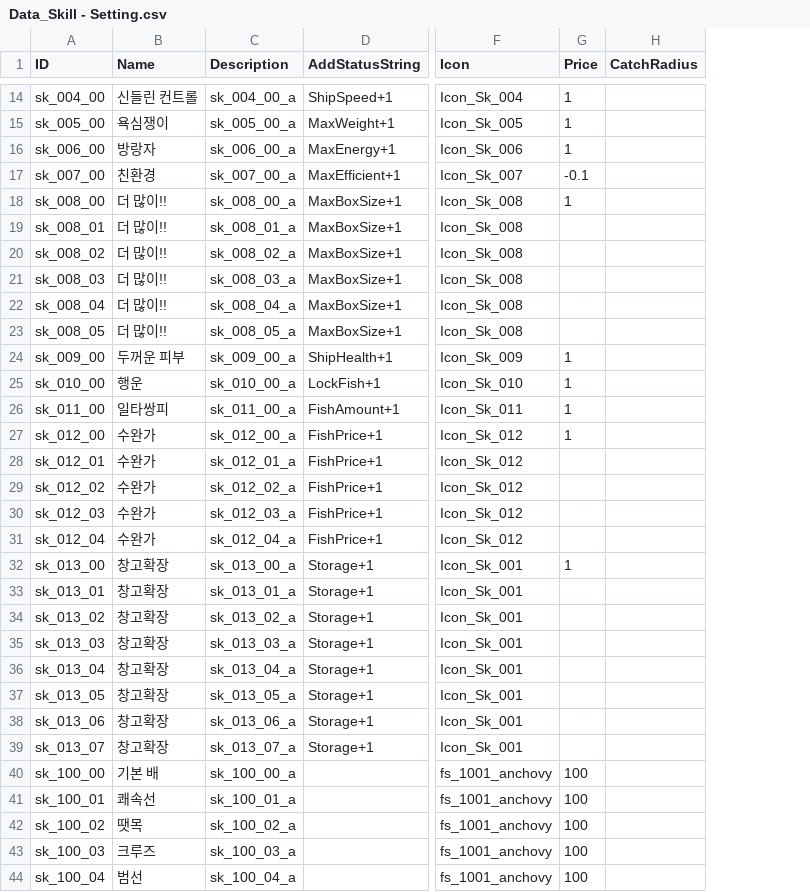
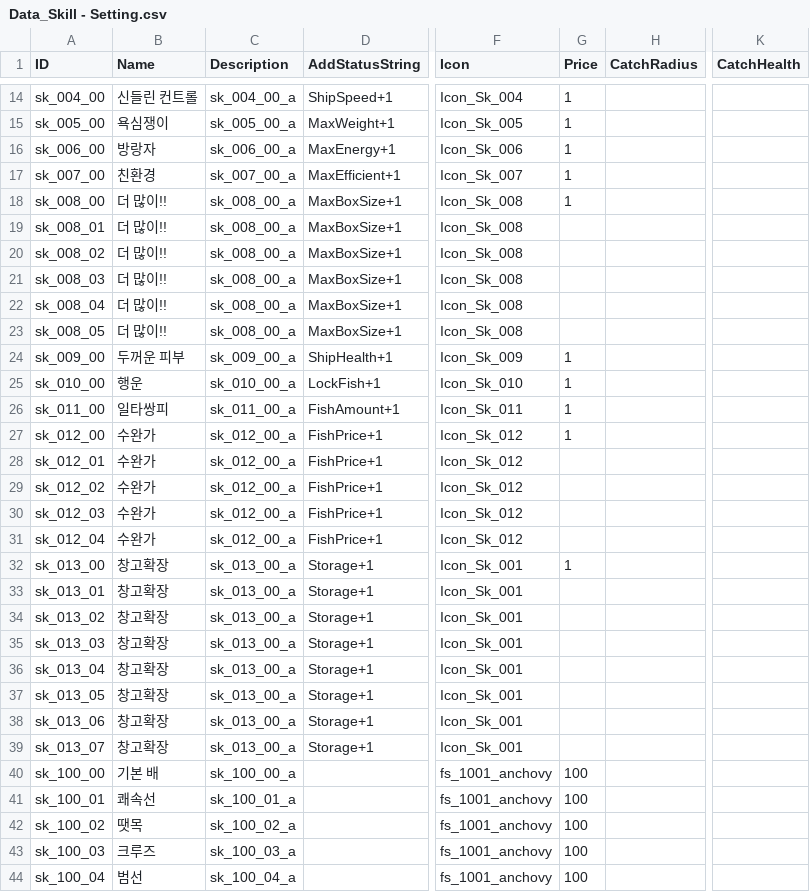
Before and after one commit to nodong91/FishingAssets, a CSV file: 01_Resources/Datas/Data_Json/Data_Skill - Setting.csv, drawn as a sheet; only a part is shown, gaps mark what is left out; the diff covers the shown part only; the diff names each change by its address in the sheet, - before the commit and + after, or states it on an @@ line.

```diff
--- a/01_Resources/Datas/Data_Json/Data_Skill - Setting.csv
+++ b/01_Resources/Datas/Data_Json/Data_Skill - Setting.csv
+column K (CatchHealth), empty
-G17 (Price): -0.1
+G17 (Price): 1
-C19 (Description): sk_008_01_a
+C19 (Description): sk_008_00_a
-C20 (Description): sk_008_02_a
+C20 (Description): sk_008_00_a
-C21 (Description): sk_008_03_a
+C21 (Description): sk_008_00_a
-C22 (Description): sk_008_04_a
+C22 (Description): sk_008_00_a
-C23 (Description): sk_008_05_a
+C23 (Description): sk_008_00_a
-C28 (Description): sk_012_01_a
+C28 (Description): sk_012_00_a
-C29 (Description): sk_012_02_a
+C29 (Description): sk_012_00_a
-C30 (Description): sk_012_03_a
+C30 (Description): sk_012_00_a
-C31 (Description): sk_012_04_a
+C31 (Description): sk_012_00_a
-C33 (Description): sk_013_01_a
+C33 (Description): sk_013_00_a
-C34 (Description): sk_013_02_a
+C34 (Description): sk_013_00_a
-C35 (Description): sk_013_03_a
+C35 (Description): sk_013_00_a
-C36 (Description): sk_013_04_a
+C36 (Description): sk_013_00_a
-C37 (Description): sk_013_05_a
+C37 (Description): sk_013_00_a
-C38 (Description): sk_013_06_a
+C38 (Description): sk_013_00_a
-C39 (Description): sk_013_07_a
+C39 (Description): sk_013_00_a
```
Also changed, not shown: 2 added rows and 10 edited cells elsewhere in this file, 18 other files.
